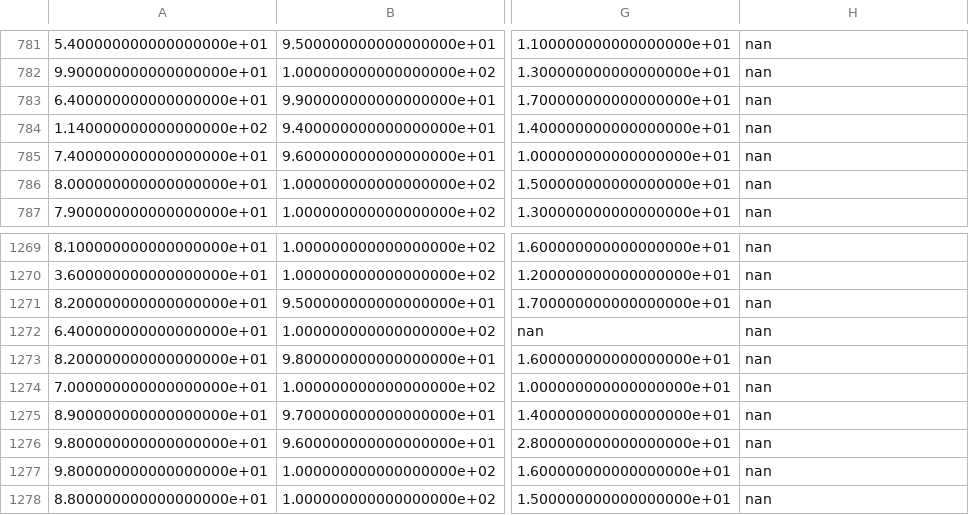
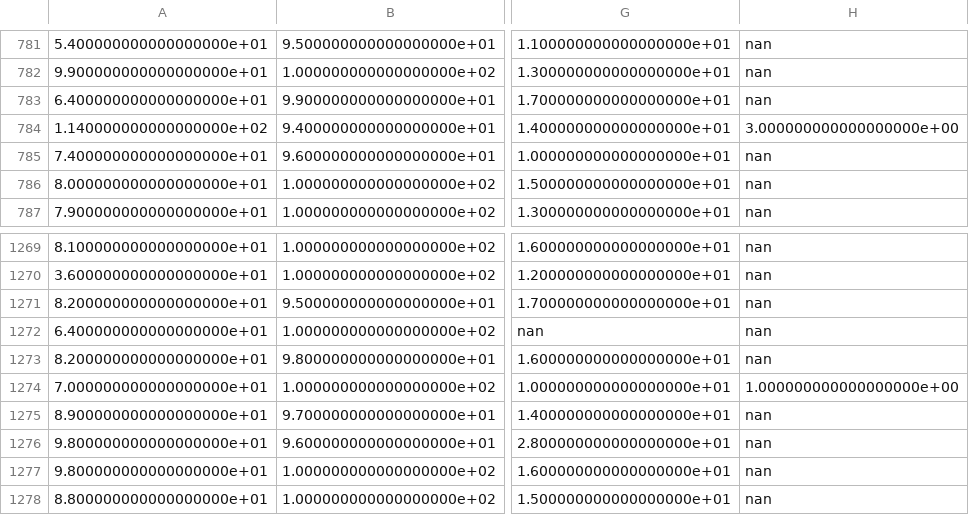
Before and after one commit to rh-aiservices-bu/peer-review, a CSV file: data/run_0/transform/X_train.csv, drawn as a sheet; only a part is shown, gaps mark what is left out; the diff names each change by its address in the sheet, - before the commit and + after, or states it on an @@ line.

```diff
--- a/data/run_0/transform/X_train.csv
+++ b/data/run_0/transform/X_train.csv
-H784: nan
+H784: 3.000000000000000000e+00
-H1274: nan
+H1274: 1.000000000000000000e+00
```
Also changed, not shown: 10 other files.
